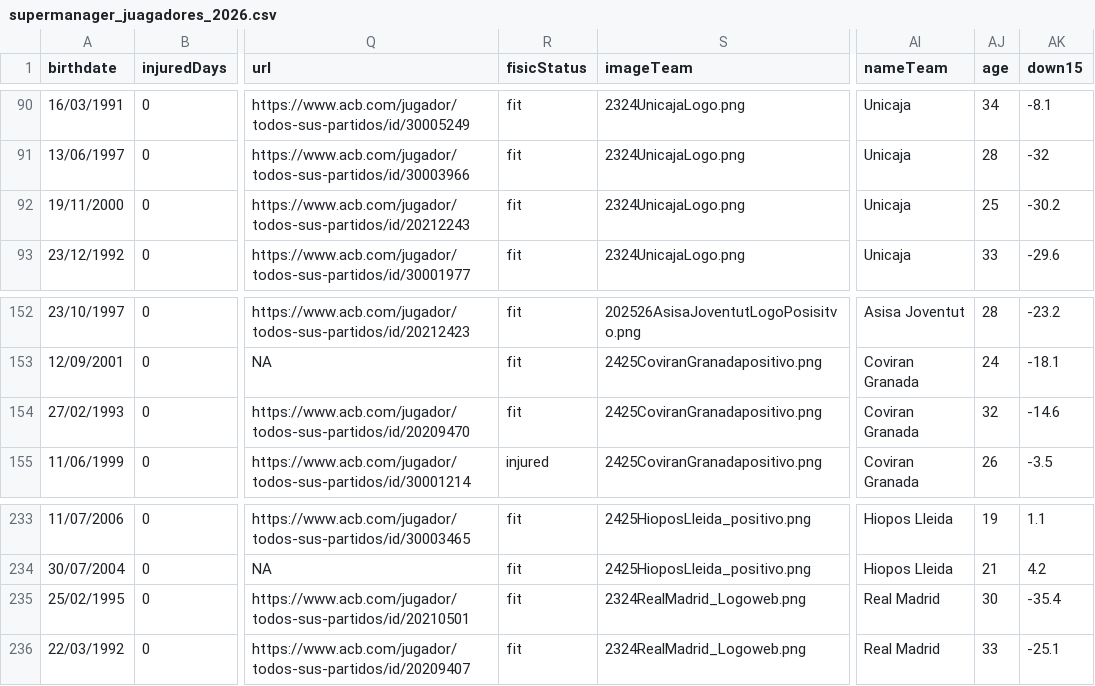
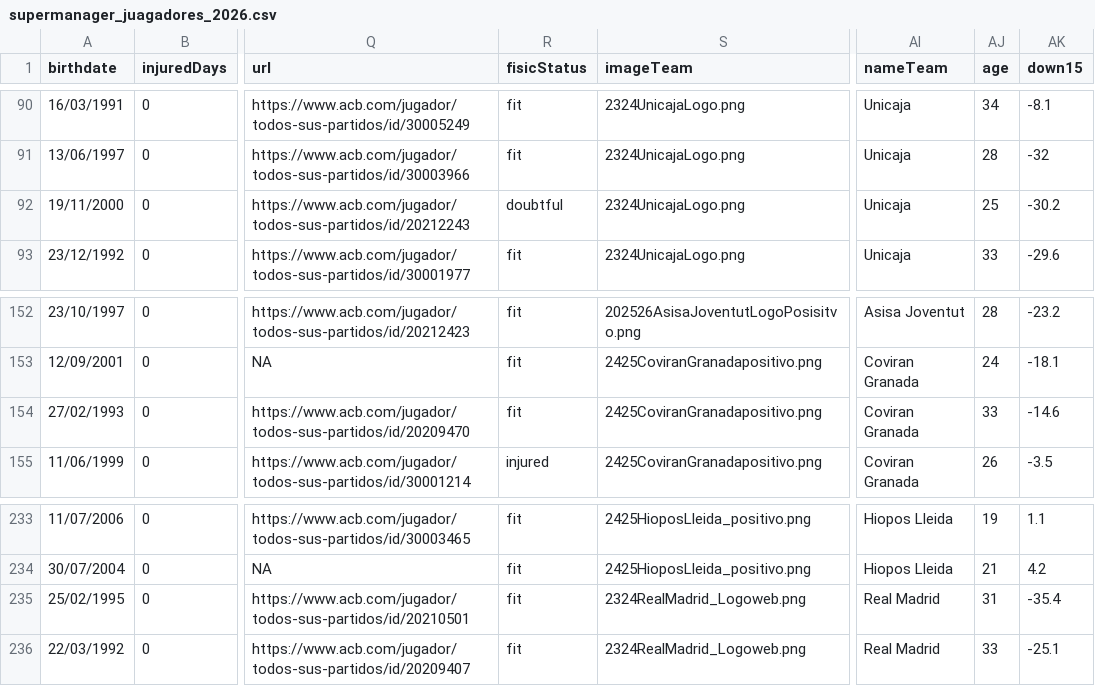
Before and after one commit to IvoVillanueva/DATOS-JUGADORES-SUPERMANAGER-2025_26, a CSV file: data/supermanager_juagadores_2026.csv, drawn as a sheet; only a part is shown, gaps mark what is left out; the diff names each change by its address in the sheet, - before the commit and + after, or states it on an @@ line.

```diff
--- a/data/supermanager_juagadores_2026.csv
+++ b/data/supermanager_juagadores_2026.csv
-R92 (fisicStatus): fit
+R92 (fisicStatus): doubtful
-AJ154 (age): 32
+AJ154 (age): 33
-AJ235 (age): 30
+AJ235 (age): 31
```
